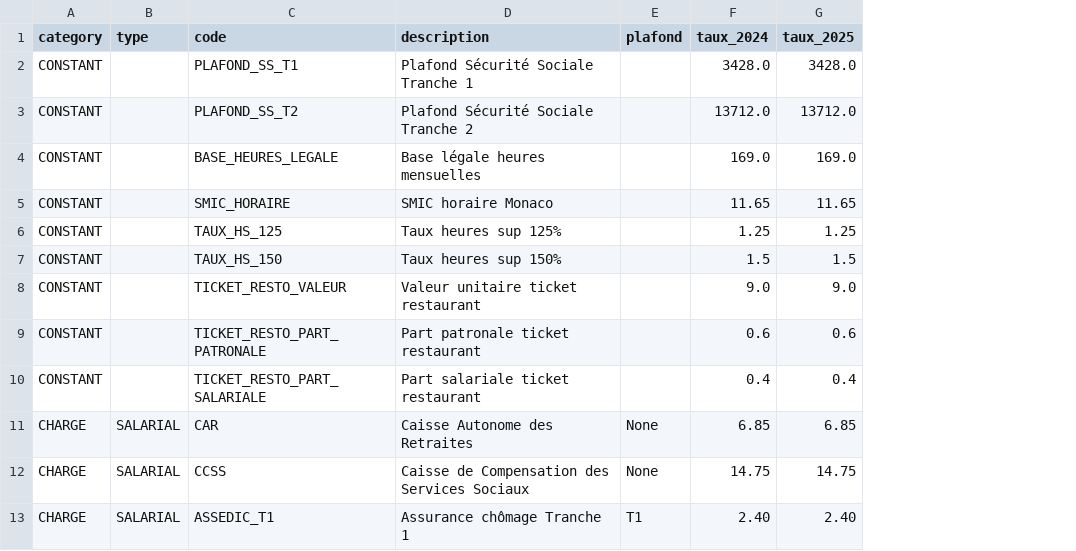
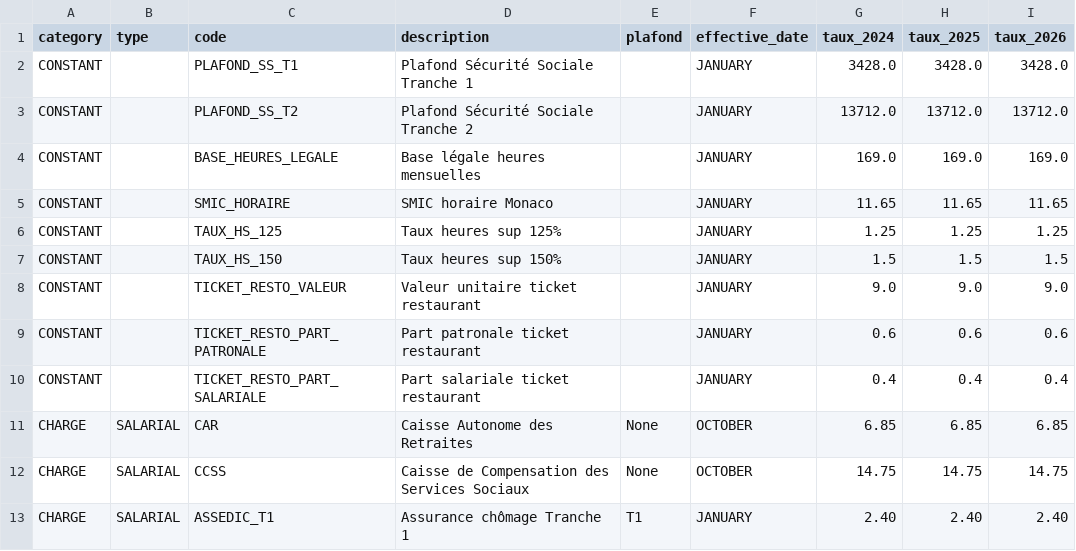
Before and after one commit to silvainfm/monaco_paie, a CSV file: config/payroll_rates.csv, drawn as a sheet; only a part is shown; the diff names each change by its address in the sheet, - before the commit and + after, or states it on an @@ line.

```diff
--- a/config/payroll_rates.csv
+++ b/config/payroll_rates.csv
+column F (effective_date), rows 2-13: JANUARY | JANUARY | JANUARY | JANUARY | JANUARY | JANUARY | JANUARY | JANUARY | JANUARY | OCTOBER | OCTOBER | JANUARY
+column I (taux_2026), rows 2-13: 3428.0 | 13712.0 | 169.0 | 11.65 | 1.25 | 1.5 | 9.0 | 0.6 | 0.4 | 6.85 | 14.75 | 2.40
```
Also changed, not shown: 3 other files.
